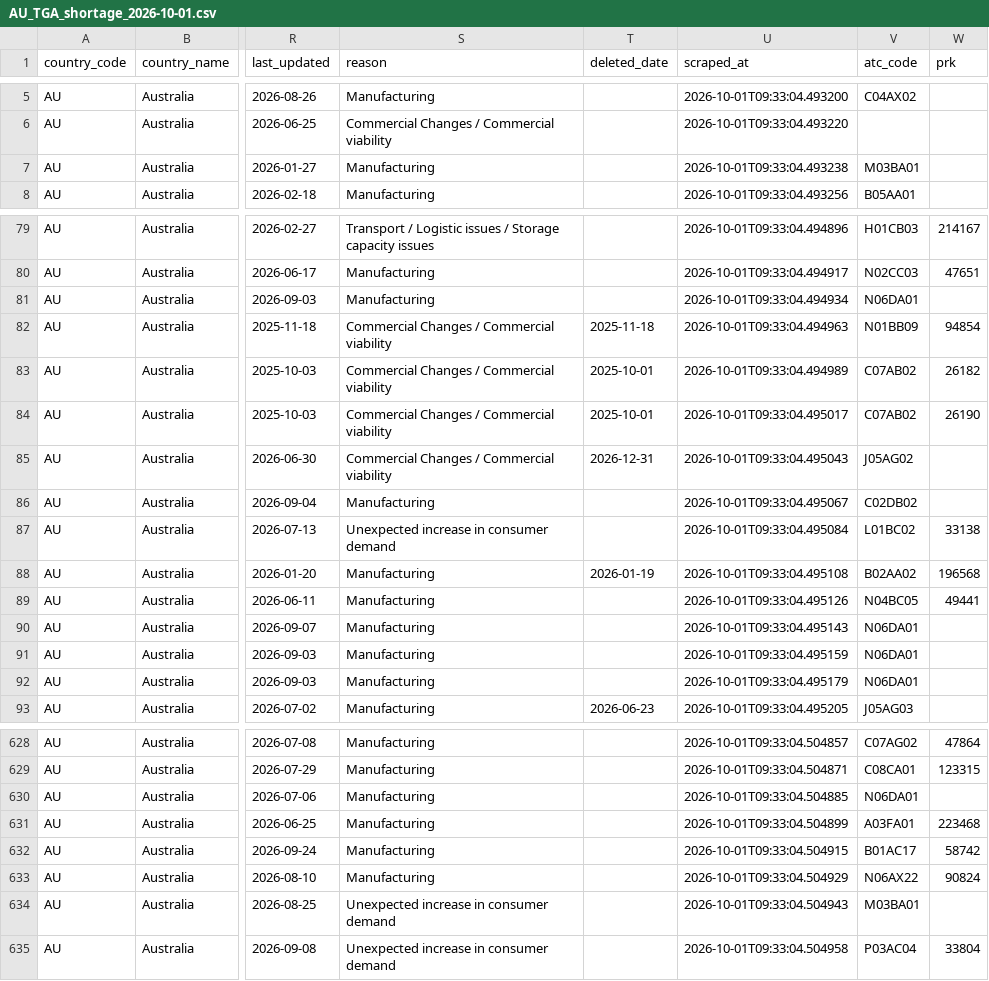
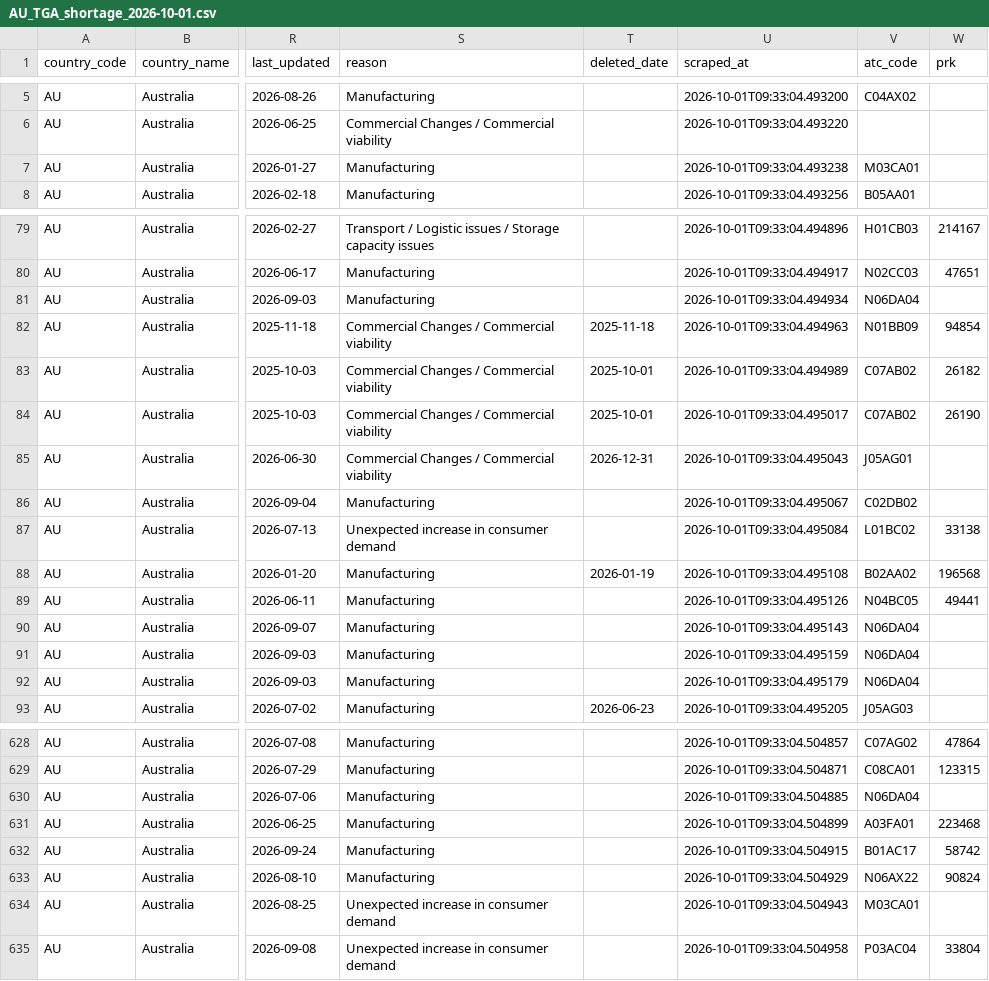
Before and after one commit to jorissmeets/Wereldkaart, a CSV file: output/AU_TGA_shortage_2026-10-01.csv, drawn as a sheet; only a part is shown, gaps mark what is left out; the diff covers the shown part only; the diff names each change by its address in the sheet, - before the commit and + after, or states it on an @@ line.

```diff
--- a/output/AU_TGA_shortage_2026-10-01.csv
+++ b/output/AU_TGA_shortage_2026-10-01.csv
-V7 (atc_code): M03BA01
+V7 (atc_code): M03CA01
-V81 (atc_code): N06DA01
+V81 (atc_code): N06DA04
-V85 (atc_code): J05AG02
+V85 (atc_code): J05AG01
-V90:V92 (atc_code): N06DA01
+V90:V92 (atc_code): N06DA04
-V630 (atc_code): N06DA01
+V630 (atc_code): N06DA04
-V634 (atc_code): M03BA01
+V634 (atc_code): M03CA01
```
Also changed, not shown: 13 edited cells elsewhere in this file, analyse/volgorde/aangekondigd.csv, output/IT_AIFA_shortage_2026-10-01.csv, 20 other files.
